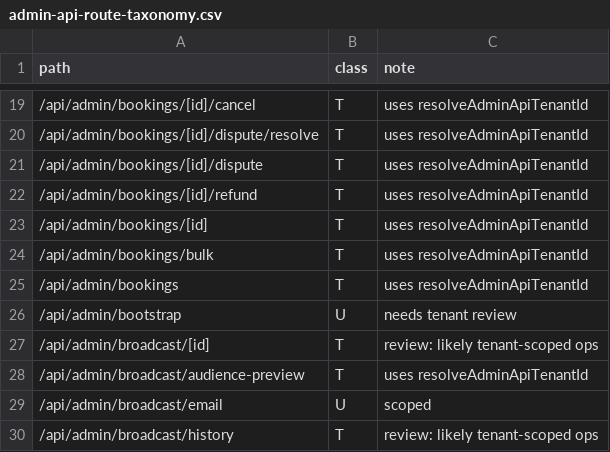
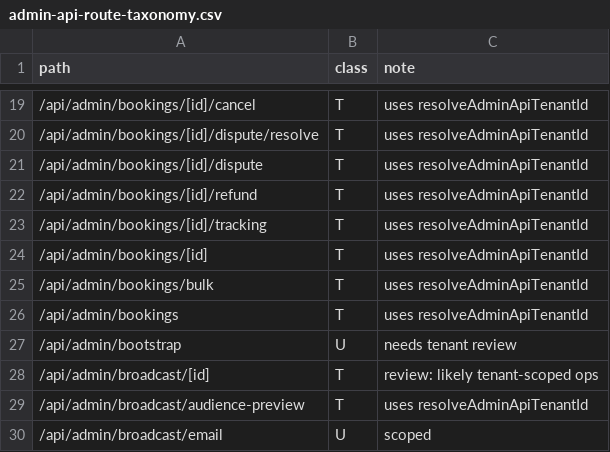
Before and after one commit to beautonomi-1/Beautonomi, a CSV file: docs/admin-api-route-taxonomy.csv, drawn as a sheet; only a part is shown, gaps mark what is left out; the shorter side is filled out with more unchanged rows; the diff names each change by its address in the sheet, - before the commit and + after, or states it on an @@ line.

```diff
--- a/docs/admin-api-route-taxonomy.csv
+++ b/docs/admin-api-route-taxonomy.csv
+row 23: /api/admin/bookings/[id]/tracking | T | uses resolveAdminApiTenantId
```
Also changed, not shown: 2 other files.
